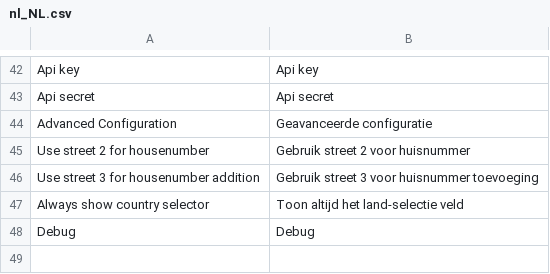
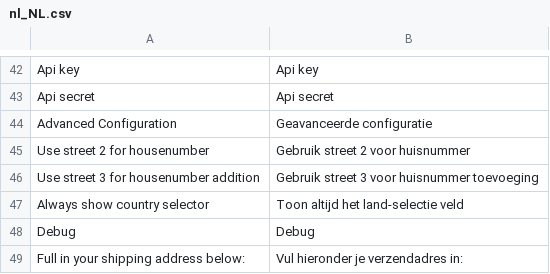
Before and after one commit to experius/Magento-2-Module-Experius-Postcode-NL, a CSV file: i18n/nl_NL.csv, drawn as a sheet; only a part is shown, gaps mark what is left out; the diff names each change by its address in the sheet, - before the commit and + after, or states it on an @@ line.

```diff
--- a/i18n/nl_NL.csv
+++ b/i18n/nl_NL.csv
+row 49: Full in your shipping address below: | Vul hieronder je verzendadres in:
```
Also changed, not shown: i18n/en_US.csv, 2 other files.
